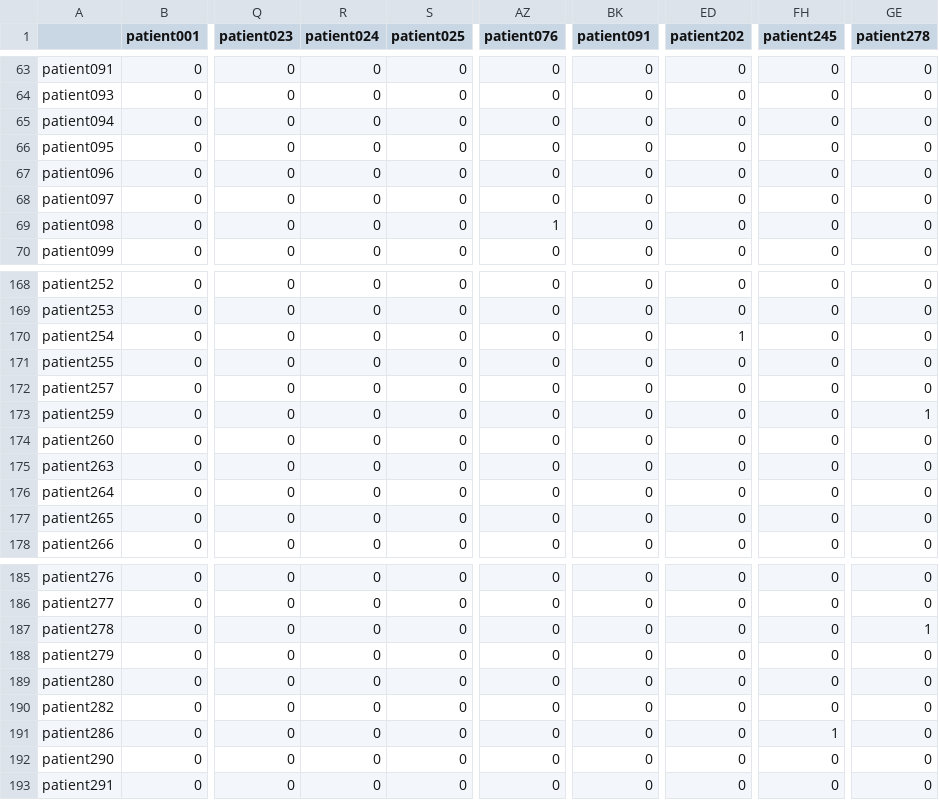
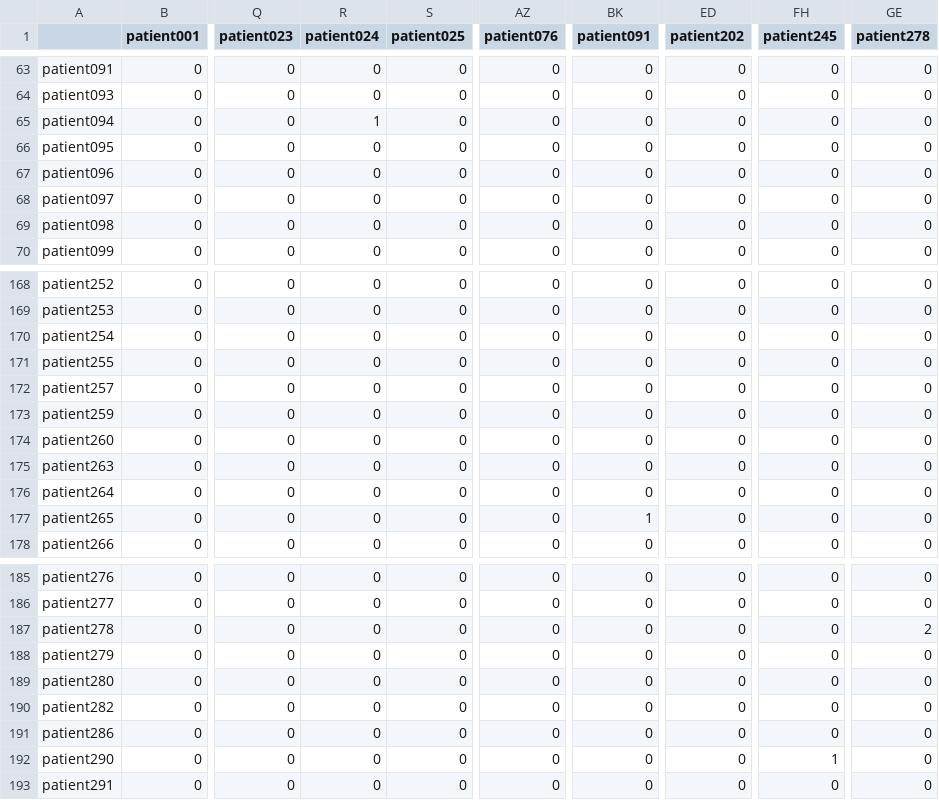
Before and after one commit to deborahdore/Know-A-Person-By-Its-Heart, a CSV file: Confusion Matrix.csv, drawn as a sheet; only a part is shown, gaps mark what is left out; the diff covers the shown part only; the diff names each change by its address in the sheet, - before the commit and + after, or states it on an @@ line.

```diff
--- a/Confusion Matrix.csv
+++ b/Confusion Matrix.csv
-R65 (patient024): 0
+R65 (patient024): 1
-AZ69 (patient076): 1
+AZ69 (patient076): 0
-ED170 (patient202): 1
+ED170 (patient202): 0
-GE173 (patient278): 1
+GE173 (patient278): 0
-BK177 (patient091): 0
+BK177 (patient091): 1
-GE187 (patient278): 1
+GE187 (patient278): 2
-FH191 (patient245): 1
+FH191 (patient245): 0
-FH192 (patient245): 0
+FH192 (patient245): 1
```
Also changed, not shown: 26 edited cells elsewhere in this file, datasets/dataset.csv, 13 other files.
